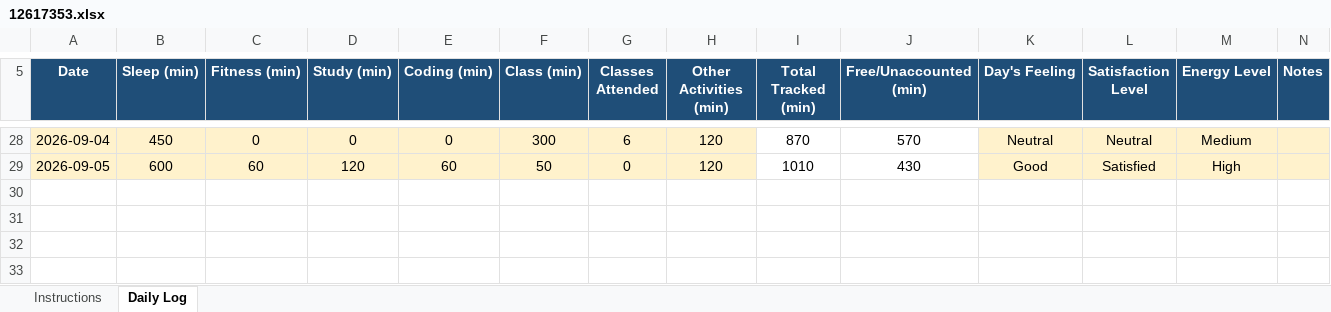
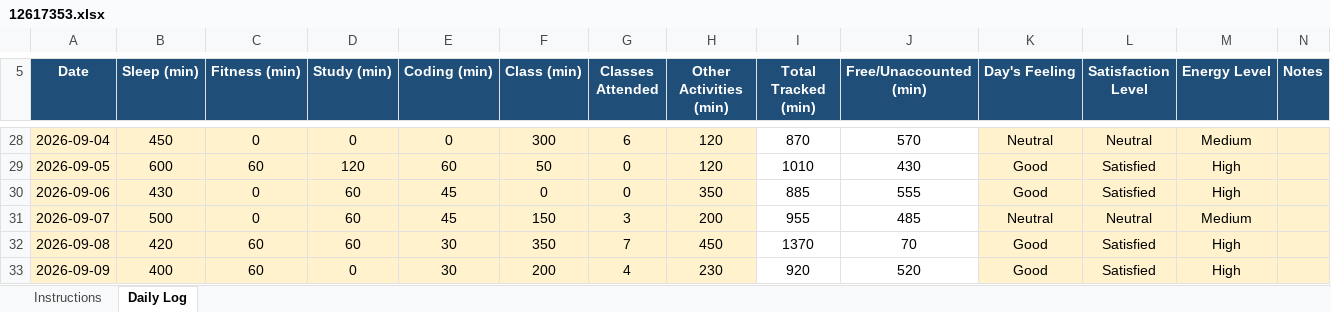
Before and after one commit to garv0301/MCA-DATASET, an Excel workbook: 12617353.xlsx, sheet Daily Log, drawn as a sheet; only a part is shown, gaps mark what is left out; values as stored, in another font and other column widths than the file's, no borders; conditional formats not drawn; the diff names each change by its address in the sheet, - before the commit and + after, or states it on an @@ line.

Commit message:
Add files via upload

```diff
--- a/12617353.xlsx (sheet Daily Log)
+++ b/12617353.xlsx (sheet Daily Log)
+row 30: 2026-09-06 | 430 | 0 | 60 | 45 | 0 | 0 | 350 | 885 | 555 | Good | Satisfied | High
+row 31: 2026-09-07 | 500 | 0 | 60 | 45 | 150 | 3 | 200 | 955 | 485 | Neutral | Neutral | Medium
+row 32: 2026-09-08 | 420 | 60 | 60 | 30 | 350 | 7 | 450 | 1370 | 70 | Good | Satisfied | High
+row 33: 2026-09-09 | 400 | 60 | 0 | 30 | 200 | 4 | 230 | 920 | 520 | Good | Satisfied | High
```
